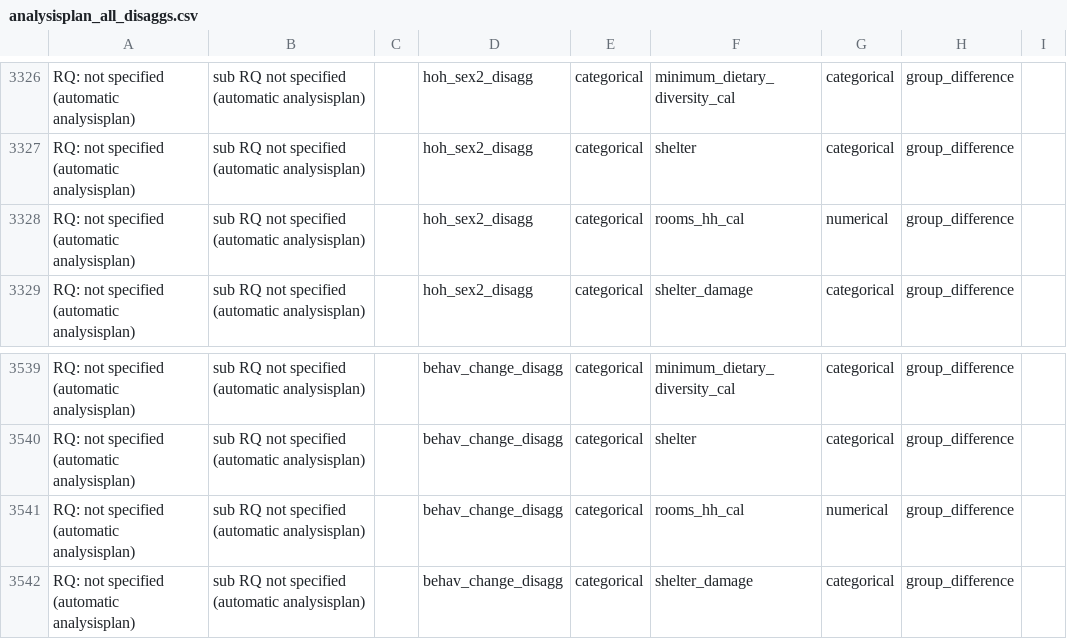
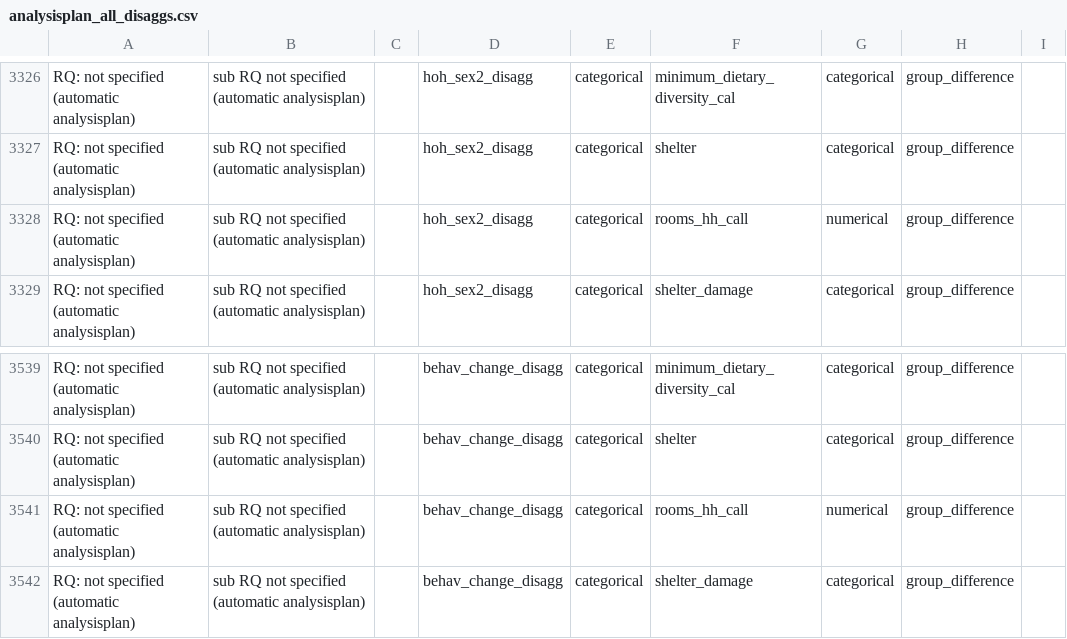
Before and after one commit to nzfarhad/AFG_MSNA_19_Analysis, a CSV file: input/analysisplans/analysisplan_all_disaggs.csv, drawn as a sheet; only a part is shown, gaps mark what is left out; the diff covers the shown part only.

```diff
--- a/input/analysisplans/analysisplan_all_disaggs.csv
+++ b/input/analysisplans/analysisplan_all_disaggs.csv
@@ -3327,3 +3327,3 @@ RQ: not specified (automatic analysisplan),sub RQ not specified (automatic analy
 RQ: not specified (automatic analysisplan),sub RQ not specified (automatic analysisplan),,hoh_sex2_disagg,categorical,shelter,categorical,group_difference,
-RQ: not specified (automatic analysisplan),sub RQ not specified (automatic analysisplan),,hoh_sex2_disagg,categorical,rooms_hh_cal,numerical,group_difference,
+RQ: not specified (automatic analysisplan),sub RQ not specified (automatic analysisplan),,hoh_sex2_disagg,categorical,rooms_hh_call,numerical,group_difference,
 RQ: not specified (automatic analysisplan),sub RQ not specified (automatic analysisplan),,hoh_sex2_disagg,categorical,shelter_damage,categorical,group_difference,
@@ -3540,3 +3540,3 @@ RQ: not specified (automatic analysisplan),sub RQ not specified (automatic analy
 RQ: not specified (automatic analysisplan),sub RQ not specified (automatic analysisplan),,behav_change_disagg ,categorical,shelter,categorical,group_difference,
-RQ: not specified (automatic analysisplan),sub RQ not specified (automatic analysisplan),,behav_change_disagg ,categorical,rooms_hh_cal,numerical,group_difference,
+RQ: not specified (automatic analysisplan),sub RQ not specified (automatic analysisplan),,behav_change_disagg ,categorical,rooms_hh_call,numerical,group_difference,
 RQ: not specified (automatic analysisplan),sub RQ not specified (automatic analysisplan),,behav_change_disagg ,categorical,shelter_damage,categorical,group_difference,
```
Also changed, not shown: 15 edited cells elsewhere in this file, input/analysisplans/analysisplan_overall.csv, 2 other files.
